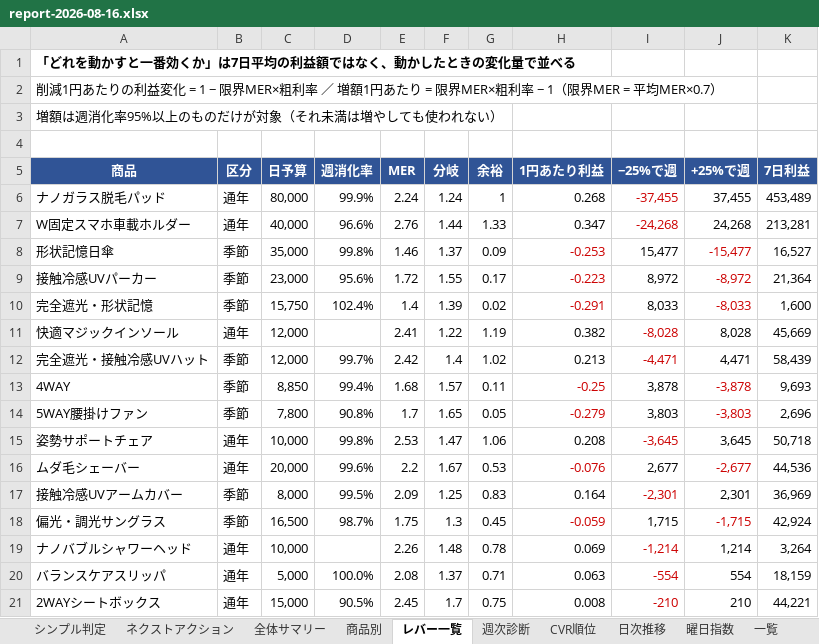
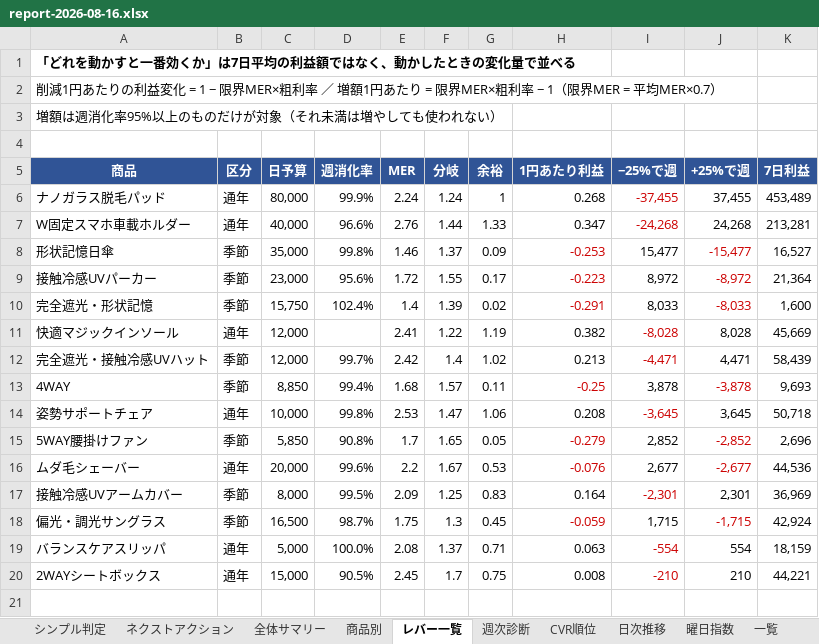
Before and after one commit to finracofficial-cmd/LOOana, an Excel workbook: data/reports/report-2026-08-16.xlsx, sheet レバー一覧, drawn as a sheet; values as stored, in another font and other column widths than the file's, no borders; removed rows and columns are numbered as before the commit, all else as after; the diff names each change by its address in the sheet, - before the commit and + after, or states it on an @@ line.

```diff
--- a/data/reports/report-2026-08-16.xlsx (sheet レバー一覧)
+++ b/data/reports/report-2026-08-16.xlsx (sheet レバー一覧)
-row 14: 5WAY腰掛けファン | 季節 | 7,800 | 90.8% | 1.7 | 1.65 | 0.05 | -0.279 | 3,803 | -3,803 | 2,696
+row 15: 5WAY腰掛けファン | 季節 | 5,850 | 90.8% | 1.7 | 1.65 | 0.05 | -0.279 | 2,852 | -2,852 | 2,696
-row 19: ナノバブルシャワーヘッド | 通年 | 10,000 |  | 2.26 | 1.48 | 0.78 | 0.069 | -1,214 | 1,214 | 3,264
```
Also changed, not shown: sheet ネクストアクション, sheet 商品別, sheet シンプル判定, 4 other files.
